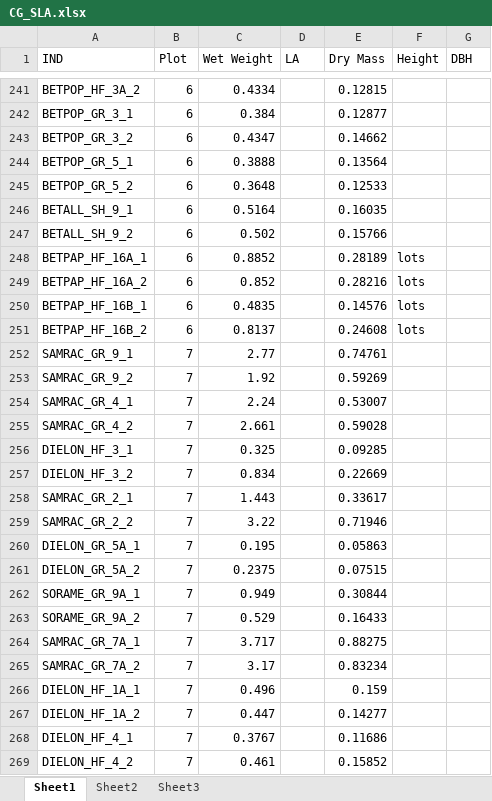
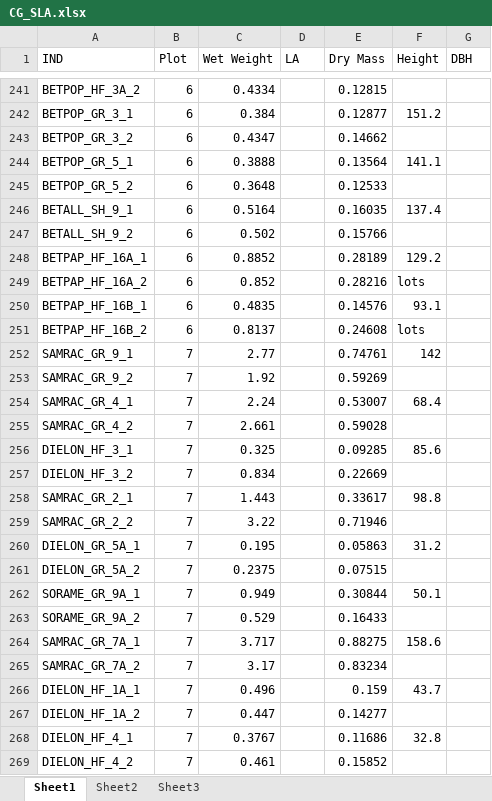
Before and after one commit to cchambe12/CGtraits, an Excel workbook: analyses/input/CG_SLA.xlsx, sheet Sheet1, drawn as a sheet; only a part is shown, gaps mark what is left out; values as stored, in another font and other column widths than the file's, no borders; the diff covers the shown part only; the diff names each change by its address in the sheet, - before the commit and + after, or states it on an @@ line.

Commit message:
adding in heights and dbhs

```diff
--- a/analyses/input/CG_SLA.xlsx (sheet Sheet1)
+++ b/analyses/input/CG_SLA.xlsx (sheet Sheet1)
-F242 (Height): (empty)
+F242 (Height): 151.2
-F244 (Height): (empty)
+F244 (Height): 141.1
-F246 (Height): (empty)
+F246 (Height): 137.4
-F248 (Height): lots
+F248 (Height): 129.2
-F250 (Height): lots
+F250 (Height): 93.1
-F252 (Height): (empty)
+F252 (Height): 142
-F254 (Height): (empty)
+F254 (Height): 68.4
-F256 (Height): (empty)
+F256 (Height): 85.6
-F258 (Height): (empty)
+F258 (Height): 98.8
-F260 (Height): (empty)
+F260 (Height): 31.2
-F262 (Height): (empty)
+F262 (Height): 50.1
-F264 (Height): (empty)
+F264 (Height): 158.6
-F266 (Height): (empty)
+F266 (Height): 43.7
-F268 (Height): (empty)
+F268 (Height): 32.8
```
Also changed, not shown: 217 edited cells elsewhere in this sheet, 1 other file.
